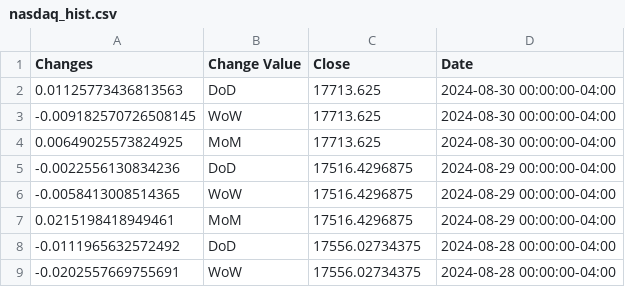
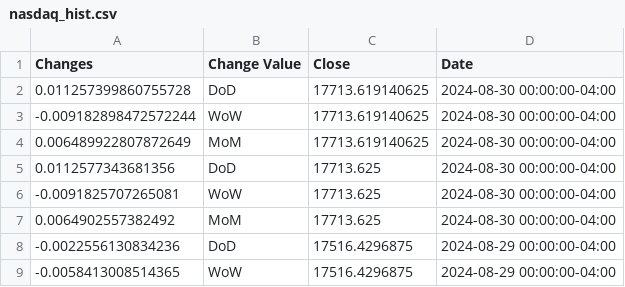
Before and after one commit to anesta95/sAndPStockBuyProj, a CSV file: nasdaq_hist.csv, drawn as a sheet; only a part is shown; the shorter side is filled out with more unchanged rows.

```diff
--- a/nasdaq_hist.csv
+++ b/nasdaq_hist.csv
@@ -1,5 +1,8 @@
 Changes,Change Value,Close,Date
-0.01125773436813563,DoD,17713.625,2024-08-30 00:00:00-04:00
--0.009182570726508145,WoW,17713.625,2024-08-30 00:00:00-04:00
-0.00649025573824925,MoM,17713.625,2024-08-30 00:00:00-04:00
+0.011257399860755728,DoD,17713.619140625,2024-08-30 00:00:00-04:00
+-0.009182898472572244,WoW,17713.619140625,2024-08-30 00:00:00-04:00
+0.006489922807872649,MoM,17713.619140625,2024-08-30 00:00:00-04:00
+0.0112577343681356,DoD,17713.625,2024-08-30 00:00:00-04:00
+-0.0091825707265081,WoW,17713.625,2024-08-30 00:00:00-04:00
+0.0064902557382492,MoM,17713.625,2024-08-30 00:00:00-04:00
 -0.0022556130834236,DoD,17516.4296875,2024-08-29 00:00:00-04:00
```
Also changed, not shown: dowjones_hist.csv, russell_hist.csv, 1 other file.
